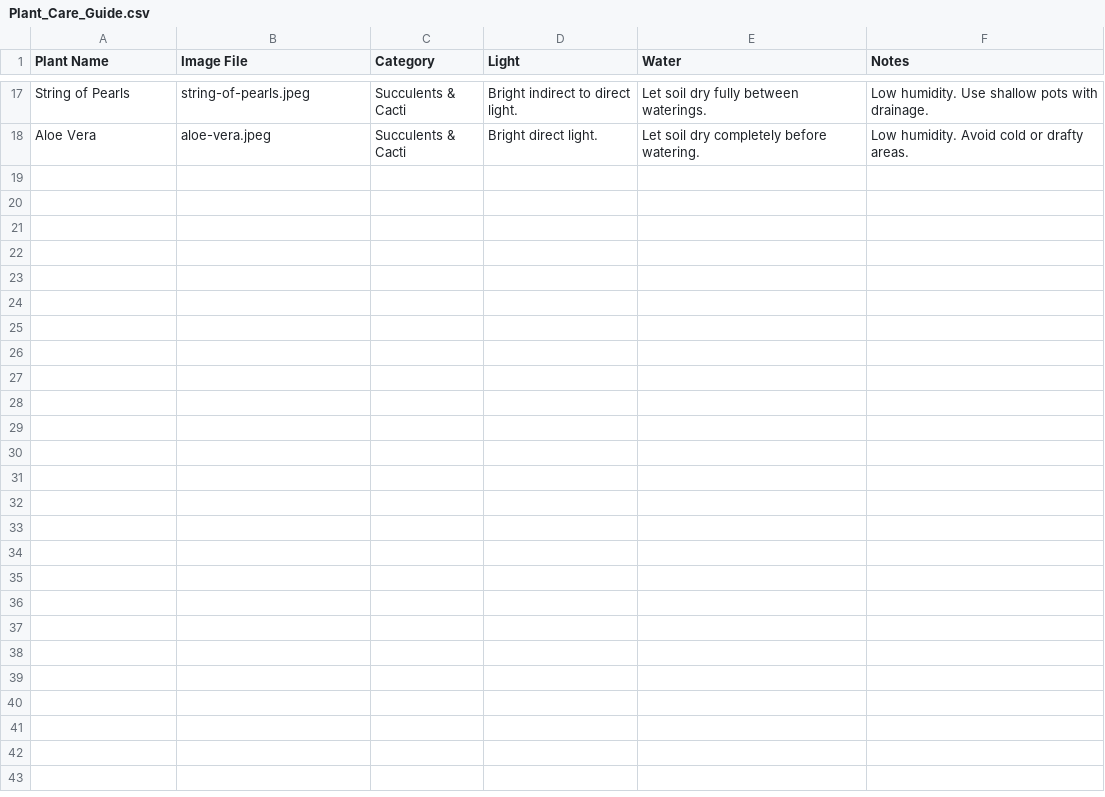
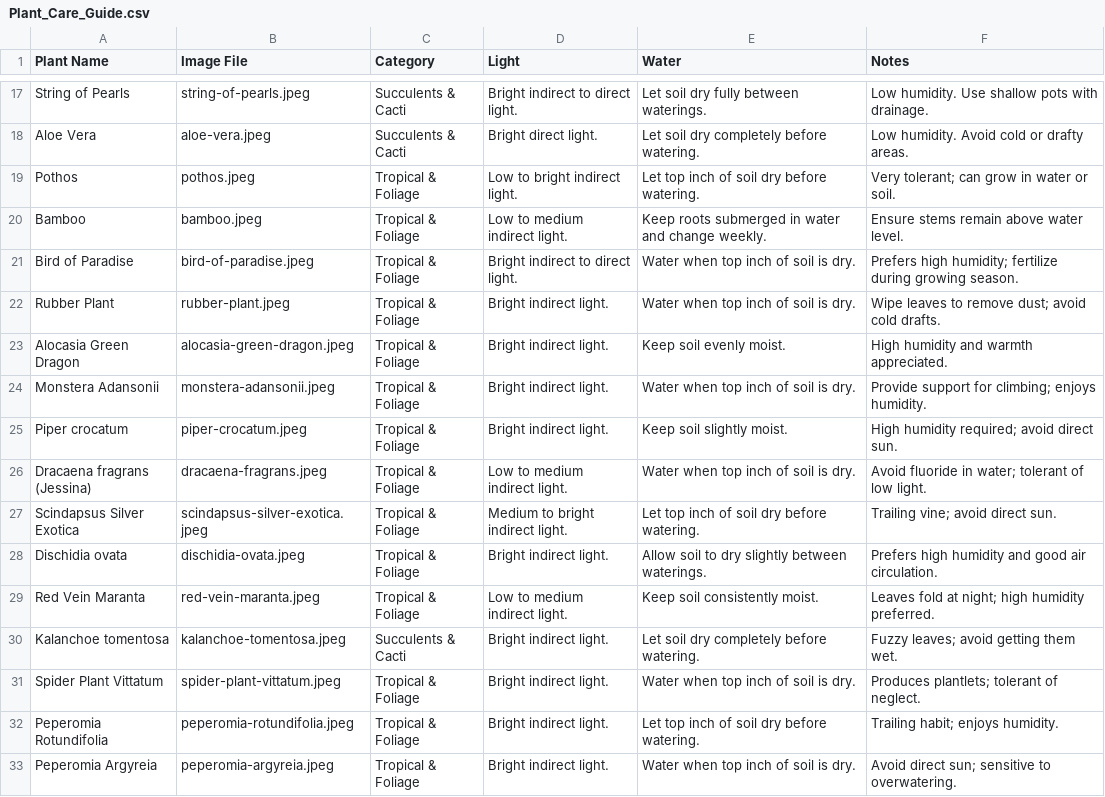
Before and after one commit to pickle-ricks/felicias-plants, a CSV file: Plant_Care_Guide.csv, drawn as a sheet; only a part is shown, gaps mark what is left out; the diff names each change by its address in the sheet, - before the commit and + after, or states it on an @@ line.

```diff
--- a/Plant_Care_Guide.csv
+++ b/Plant_Care_Guide.csv
+row 19: Pothos | pothos.jpeg | Tropical & Foliage | Low to bright indirect light. | Let top inch of soil dry before watering. | Very tolerant; can grow in water or soil.
+row 20: Bamboo | bamboo.jpeg | Tropical & Foliage | Low to medium indirect light. | Keep roots submerged in water and change weekly. | Ensure stems remain above water level.
+row 21: Bird of Paradise | bird-of-paradise.jpeg | Tropical & Foliage | Bright indirect to direct light. | Water when top inch of soil is dry. | Prefers high humidity; fertilize during growing season.
+row 22: Rubber Plant | rubber-plant.jpeg | Tropical & Foliage | Bright indirect light. | Water when top inch of soil is dry. | Wipe leaves to remove dust; avoid cold drafts.
+row 23: Alocasia Green Dragon | alocasia-green-dragon.jpeg | Tropical & Foliage | Bright indirect light. | Keep soil evenly moist. | High humidity and warmth appreciated.
+row 24: Monstera Adansonii | monstera-adansonii.jpeg | Tropical & Foliage | Bright indirect light. | Water when top inch of soil is dry. | Provide support for climbing; enjoys humidity.
+row 25: Piper crocatum | piper-crocatum.jpeg | Tropical & Foliage | Bright indirect light. | Keep soil slightly moist. | High humidity required; avoid direct sun.
+row 26: Dracaena fragrans (Jessina) | dracaena-fragrans.jpeg | Tropical & Foliage | Low to medium indirect light. | Water when top inch of soil is dry. | Avoid fluoride in water; tolerant of low light.
+row 27: Scindapsus Silver Exotica | scindapsus-silver-exotica.jpeg | Tropical & Foliage | Medium to bright indirect light. | Let top inch of soil dry before watering. | Trailing vine; avoid direct sun.
+row 28: Dischidia ovata | dischidia-ovata.jpeg | Tropical & Foliage | Bright indirect light. | Allow soil to dry slightly between waterings. | Prefers high humidity and good air circulation.
+row 29: Red Vein Maranta | red-vein-maranta.jpeg | Tropical & Foliage | Low to medium indirect light. | Keep soil consistently moist. | Leaves fold at night; high humidity preferred.
+row 30: Kalanchoe tomentosa | kalanchoe-tomentosa.jpeg | Succulents & Cacti | Bright indirect light. | Let soil dry completely before watering. | Fuzzy leaves; avoid getting them wet.
+row 31: Spider Plant Vittatum | spider-plant-vittatum.jpeg | Tropical & Foliage | Bright indirect light. | Water when top inch of soil is dry. | Produces plantlets; tolerant of neglect.
+row 32: Peperomia Rotundifolia | peperomia-rotundifolia.jpeg | Tropical & Foliage | Bright indirect light. | Let top inch of soil dry before watering. | Trailing habit; enjoys humidity.
+row 33: Peperomia Argyreia | peperomia-argyreia.jpeg | Tropical & Foliage | Bright indirect light. | Water when top inch of soil is dry. | Avoid direct sun; sensitive to overwatering.
```
Also changed, not shown: 19 other files.
